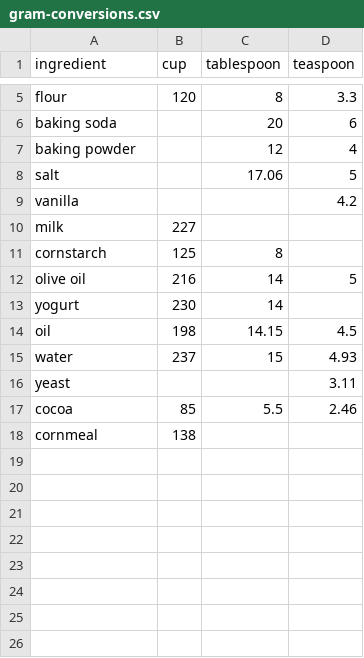
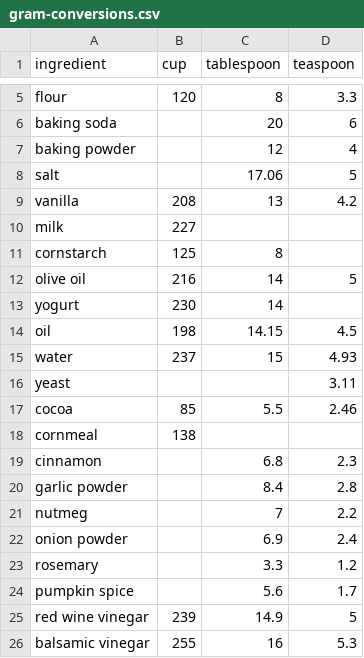
Before and after one commit to justinmklam/recipe-converter, a CSV file: gram-conversions.csv, drawn as a sheet; only a part is shown, gaps mark what is left out.

Commit message:
Added more ingredients to lookup

```diff
--- a/gram-conversions.csv
+++ b/gram-conversions.csv
@@ -8,3 +8,3 @@ baking powder,,12,4
 salt,,17.06,5
-vanilla,,,4.2
+vanilla,208,13,4.2
 milk,227,,
@@ -18 +18,9 @@ cocoa,85,5.5,2.46
 cornmeal,138,,
+cinnamon,,6.8,2.3
+garlic powder,,8.4,2.8
+nutmeg,,7,2.2
+onion powder,,6.9,2.4
+rosemary,,3.3,1.2
+pumpkin spice,,5.6,1.7
+red wine vinegar,239,14.9,5
+balsamic vinegar,255,16,5.3
```
